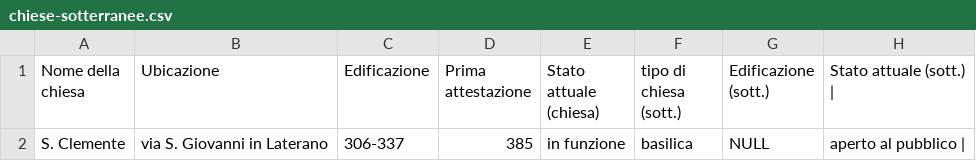
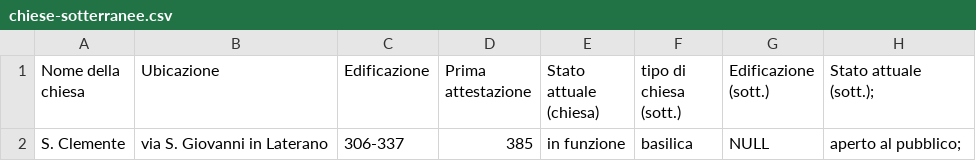
Before and after one commit to glptr-gh/Roma-Sotterranea, a CSV file: data/chiese-sotterranee.csv, drawn as a sheet.

Commit message:
Update chiese-sotterranee.csv

```diff
--- a/data/chiese-sotterranee.csv
+++ b/data/chiese-sotterranee.csv
@@ -1,2 +1,2 @@
-Nome della chiesa,Ubicazione,Edificazione,Prima attestazione,Stato attuale (chiesa),tipo di chiesa (sott.),Edificazione (sott.),Stato attuale (sott.) |
-S. Clemente,via S. Giovanni in Laterano,306-337,385,in funzione,basilica,NULL,aperto al pubblico |
+Nome della chiesa,Ubicazione,Edificazione,Prima attestazione,Stato attuale (chiesa),tipo di chiesa (sott.),Edificazione (sott.),Stato attuale (sott.);
+S. Clemente,via S. Giovanni in Laterano,306-337,385,in funzione,basilica,NULL,aperto al pubblico;
```
